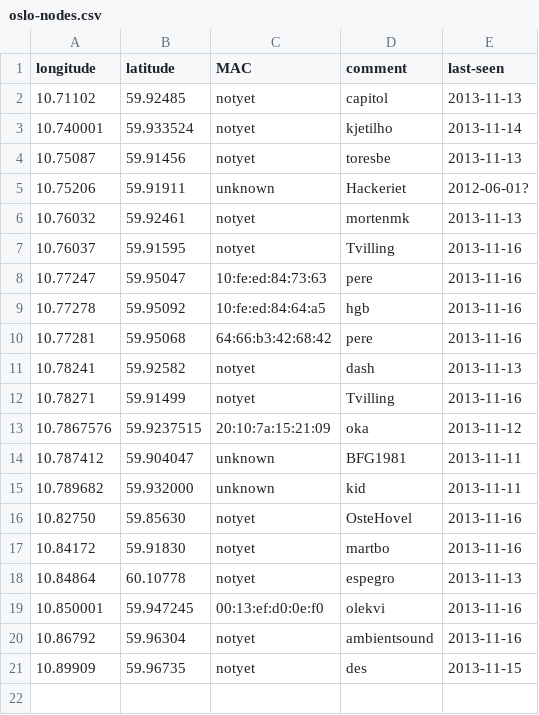
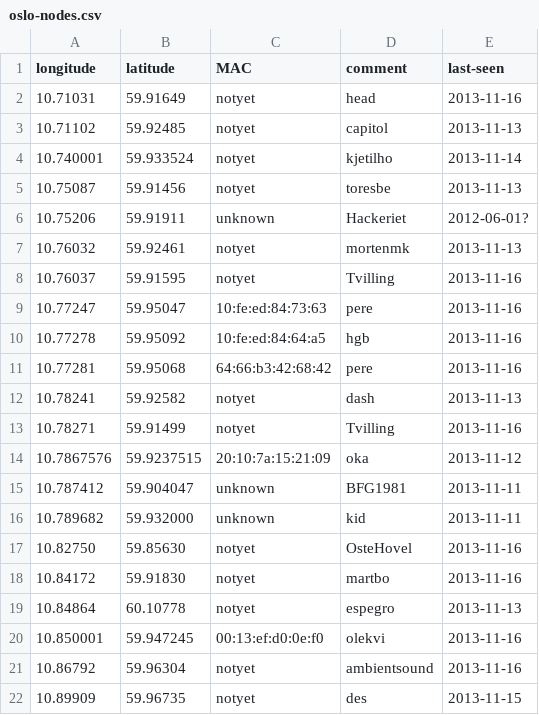
Before and after one commit to petterreinholdtsen/meshfx-node, a CSV file: oslo-nodes.csv, drawn as a sheet.

Commit message:
New prospective node.

```diff
--- a/oslo-nodes.csv
+++ b/oslo-nodes.csv
@@ -1,2 +1,3 @@
 longitude	latitude	MAC	comment	last-seen
+10.71031	59.91649	notyet	head	2013-11-16
 10.71102	59.92485	notyet	capitol	2013-11-13
```
